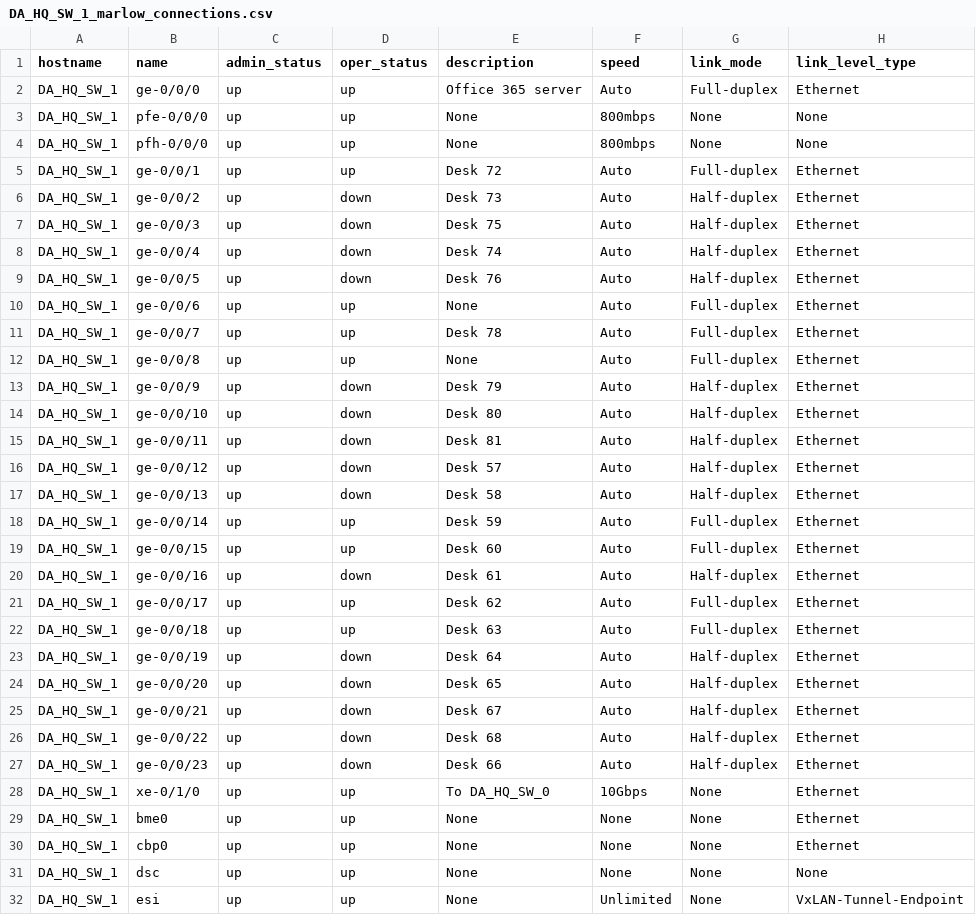
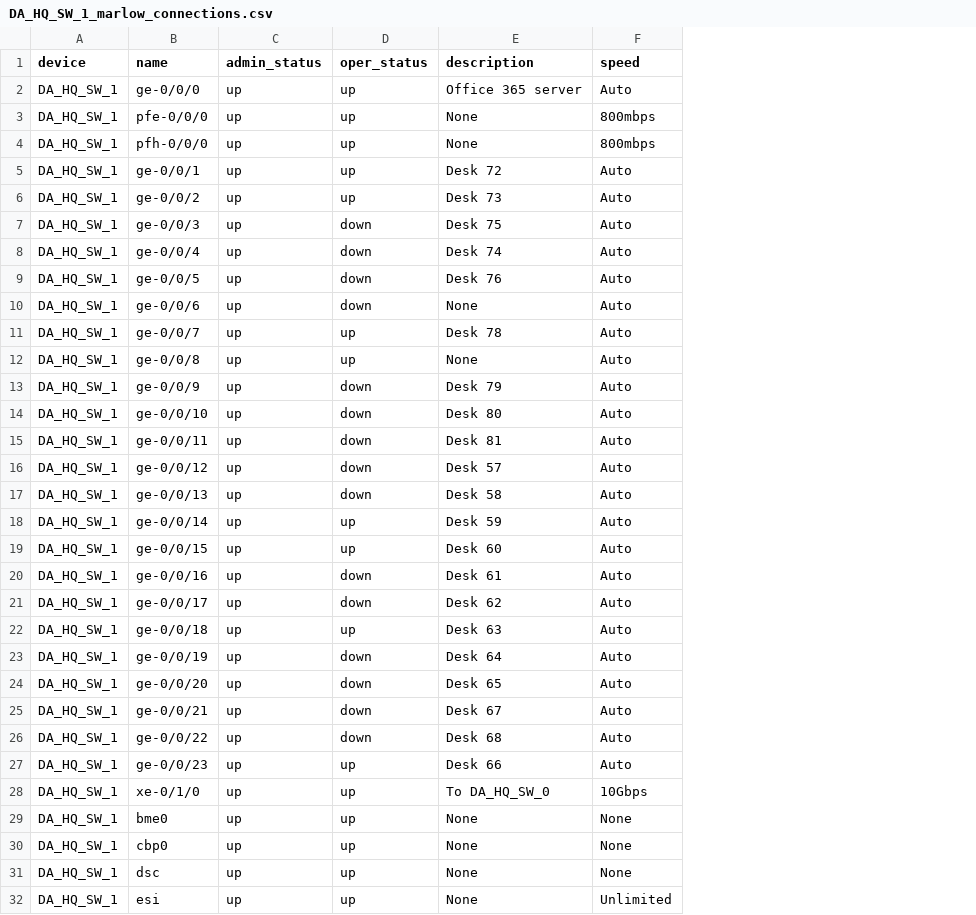
Before and after one commit to killeent1/Python, a CSV file: DA_HQ_SW_1_marlow_connections.csv, drawn as a sheet; only a part is shown; the diff names each change by its address in the sheet, - before the commit and + after, or states it on an @@ line.

```diff
--- a/DA_HQ_SW_1_marlow_connections.csv
+++ b/DA_HQ_SW_1_marlow_connections.csv
-column G (link_mode), rows 2-32: Full-duplex | None | None | Full-duplex | Half-duplex | Half-duplex | Half-duplex | Half-duplex | Full-duplex | Full-duplex | Full-duplex | Half-duplex | Half-duplex | Half-duplex | Half-duplex | Half-duplex | Full-duplex | Full-duplex | Half-duplex | Full-duplex | Full-duplex | Half-duplex | Half-duplex | Half-duplex | Half-duplex | Half-duplex | None | None | None | None | None
-column H (link_level_type), rows 2-32: Ethernet | None | None | Ethernet | Ethernet | Ethernet | Ethernet | Ethernet | Ethernet | Ethernet | Ethernet | Ethernet | Ethernet | Ethernet | Ethernet | Ethernet | Ethernet | Ethernet | Ethernet | Ethernet | Ethernet | Ethernet | Ethernet | Ethernet | Ethernet | Ethernet | Ethernet | Ethernet | Ethernet | None | VxLAN-Tunnel-Endpoint
-A1: hostname
+A1: device
-D6 (oper_status): down
+D6 (oper_status): up
-D10 (oper_status): up
+D10 (oper_status): down
-D21 (oper_status): up
+D21 (oper_status): down
-D27 (oper_status): down
+D27 (oper_status): up
```
Also changed, not shown: DA_HQ_SW_0_marlow_connections.csv, DA_HQ_SW_2_marlow_connections.csv, 6 other files.
